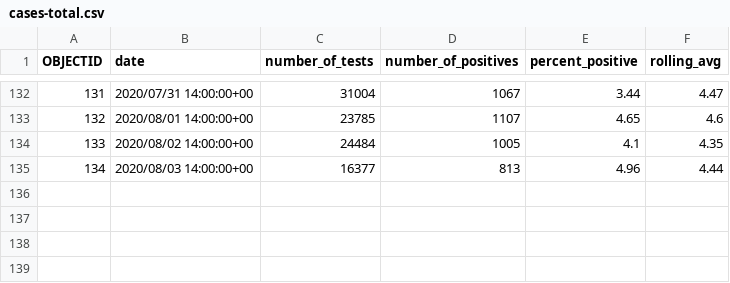
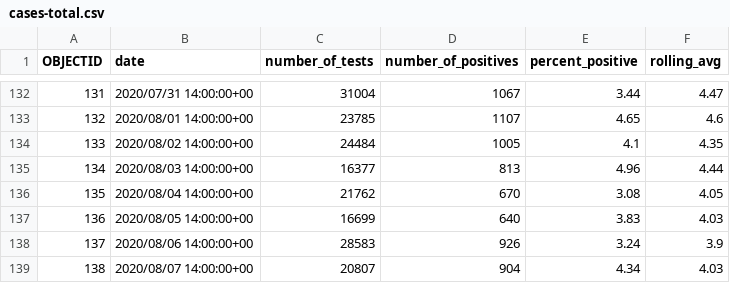
Before and after one commit to jepoirrier/MD-coronavirus, a CSV file: data/cases-total.csv, drawn as a sheet; only a part is shown, gaps mark what is left out.

Commit message:
Annotation cases analysis (API)

```diff
--- a/data/cases-total.csv
+++ b/data/cases-total.csv
@@ -135 +135,5 @@
 134,2020/08/03 14:00:00+00,16377,813,4.96,4.44
+135,2020/08/04 14:00:00+00,21762,670,3.08,4.05
+136,2020/08/05 14:00:00+00,16699,640,3.83,4.03
+137,2020/08/06 14:00:00+00,28583,926,3.24,3.9
+138,2020/08/07 14:00:00+00,20807,904,4.34,4.03
```
Also changed, not shown: data/cases-negatives.csv, data/cases-positives.csv, 3 other files.
